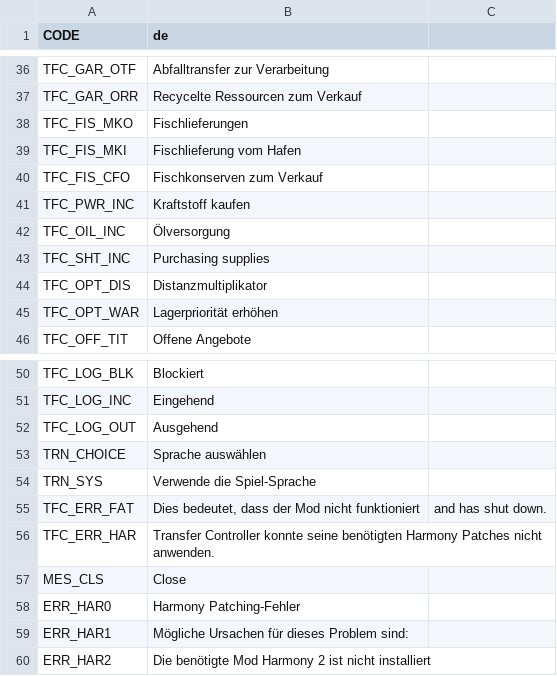
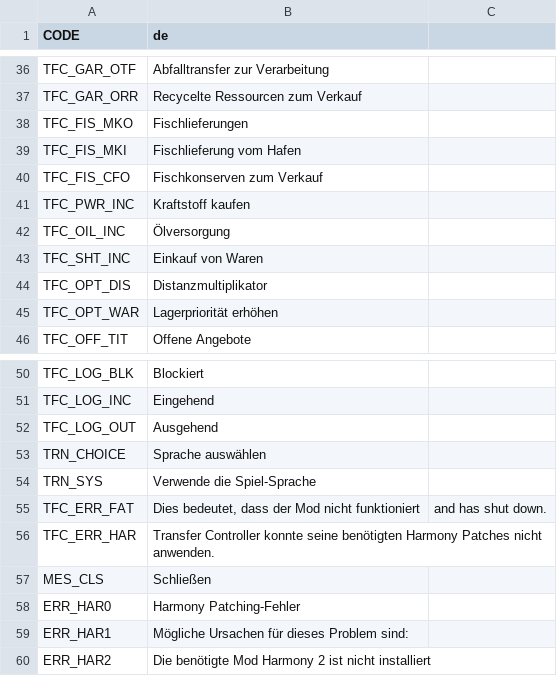
Before and after one commit to algernon-A/TransferController, a CSV file: Translations/de-DE.csv, drawn as a sheet; only a part is shown, gaps mark what is left out.

Commit message:
Update de.

```diff
--- a/Translations/de-DE.csv
+++ b/Translations/de-DE.csv
@@ -42,3 +42,3 @@
 "TFC_OIL_INC","Ölversorgung"
-"TFC_SHT_INC","Purchasing supplies"
+"TFC_SHT_INC","Einkauf von Waren"
 "TFC_OPT_DIS","Distanzmultiplikator"
@@ -56,3 +56,3 @@
 "TFC_ERR_HAR","Transfer Controller konnte seine benötigten Harmony Patches nicht anwenden."
-"MES_CLS","Close"
+"MES_CLS","Schließen"
 "ERR_HAR0","Harmony Patching-Fehler"
```
